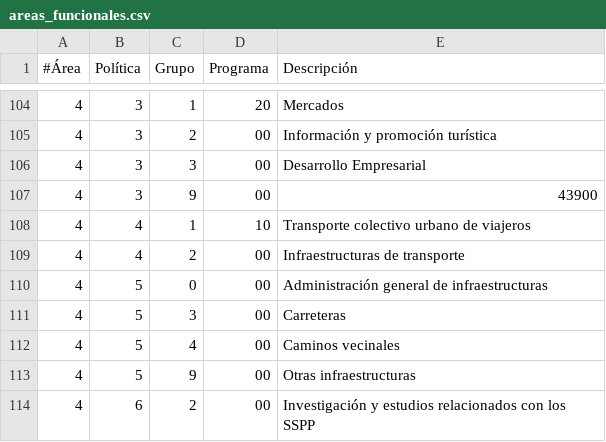
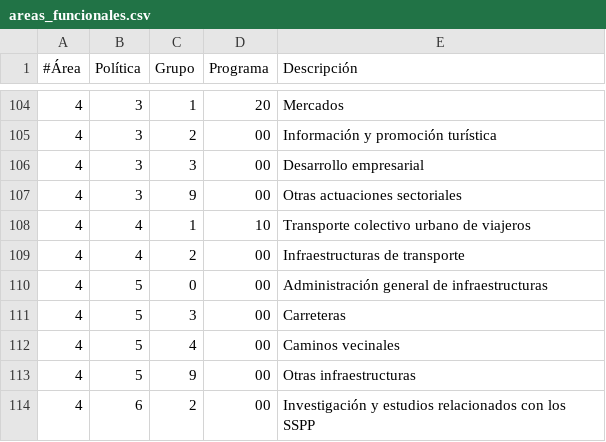
Before and after one commit to civio/presupuesto-santiago, a CSV file: data/es/areas_funcionales.csv, drawn as a sheet; only a part is shown, gaps mark what is left out.

```diff
--- a/data/es/areas_funcionales.csv
+++ b/data/es/areas_funcionales.csv
@@ -105,4 +105,4 @@
 4,3,2,00,Información y promoción turística
-4,3,3,00,Desarrollo Empresarial
-4,3,9,00,43900
+4,3,3,00,Desarrollo empresarial
+4,3,9,00,Otras actuaciones sectoriales
 4,4,1,10,Transporte colectivo urbano de viajeros
```
Also changed, not shown: data/gl/areas_funcionales.csv.
